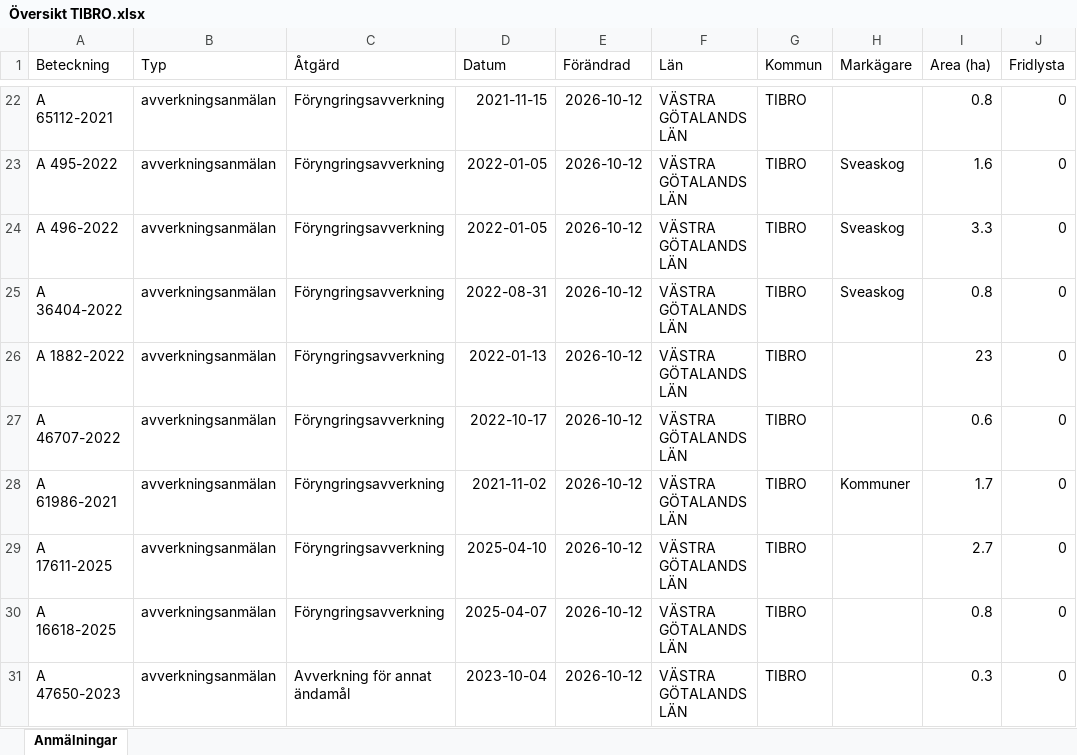
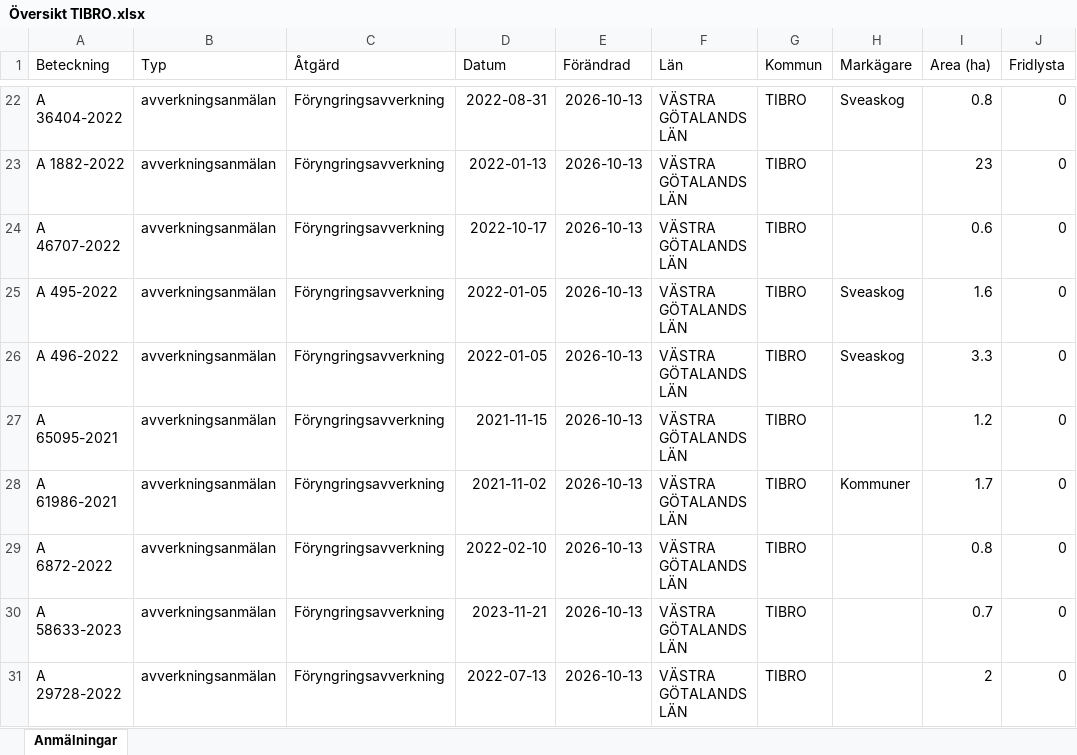
Before and after one commit to klasma/Logging_1472, an Excel workbook: Översikt TIBRO.xlsx, sheet Anmälningar, drawn as a sheet; only a part is shown, gaps mark what is left out; values as stored, in another font and other column widths than the file's, no borders; the diff covers the shown part only; the diff names each change by its address in the sheet, - before the commit and + after, or states it on an @@ line.

```diff
--- a/Översikt TIBRO.xlsx (sheet Anmälningar)
+++ b/Översikt TIBRO.xlsx (sheet Anmälningar)
-A22 (Beteckning): A 65112-2021
+A22 (Beteckning): A 36404-2022
-D22 (Datum): 2021-11-15
+D22 (Datum): 2022-08-31
-E22:E31 (Förändrad): 2026-10-12
+E22:E31 (Förändrad): 2026-10-13
-H22 (Markägare): (empty)
+H22 (Markägare): Sveaskog
-A23 (Beteckning): A 495-2022
+A23 (Beteckning): A 1882-2022
-D23 (Datum): 2022-01-05
+D23 (Datum): 2022-01-13
-H23:H24 (Markägare): Sveaskog
+H23:H24 (Markägare): (empty)
-I23 (Area (ha)): 1.6
+I23 (Area (ha)): 23
-A24 (Beteckning): A 496-2022
+A24 (Beteckning): A 46707-2022
-D24 (Datum): 2022-01-05
+D24 (Datum): 2022-10-17
-I24 (Area (ha)): 3.3
+I24 (Area (ha)): 0.6
-A25 (Beteckning): A 36404-2022
+A25 (Beteckning): A 495-2022
-D25 (Datum): 2022-08-31
+D25 (Datum): 2022-01-05
-I25 (Area (ha)): 0.8
+I25 (Area (ha)): 1.6
-A26 (Beteckning): A 1882-2022
+A26 (Beteckning): A 496-2022
-D26 (Datum): 2022-01-13
+D26 (Datum): 2022-01-05
-H26 (Markägare): (empty)
+H26 (Markägare): Sveaskog
-I26 (Area (ha)): 23
+I26 (Area (ha)): 3.3
-A27 (Beteckning): A 46707-2022
+A27 (Beteckning): A 65095-2021
-D27 (Datum): 2022-10-17
+D27 (Datum): 2021-11-15
-I27 (Area (ha)): 0.6
+I27 (Area (ha)): 1.2
-A29 (Beteckning): A 17611-2025
+A29 (Beteckning): A 6872-2022
-D29 (Datum): 2025-04-10
+D29 (Datum): 2022-02-10
-I29 (Area (ha)): 2.7
+I29 (Area (ha)): 0.8
-A30 (Beteckning): A 16618-2025
+A30 (Beteckning): A 58633-2023
-D30 (Datum): 2025-04-07
+D30 (Datum): 2023-11-21
-I30 (Area (ha)): 0.8
+I30 (Area (ha)): 0.7
-A31 (Beteckning): A 47650-2023
+A31 (Beteckning): A 29728-2022
-C31 (Åtgärd): Avverkning för annat ändamål
+C31 (Åtgärd): Föryngringsavverkning
-D31 (Datum): 2023-10-04
+D31 (Datum): 2022-07-13
-I31 (Area (ha)): 0.3
+I31 (Area (ha)): 2
```
Also changed, not shown: 540 edited cells elsewhere in this sheet, artfynd/A 2764-2023 artfynd.xlsx, artfynd/A 30507-2026 artfynd.xlsx, 51 other files.
